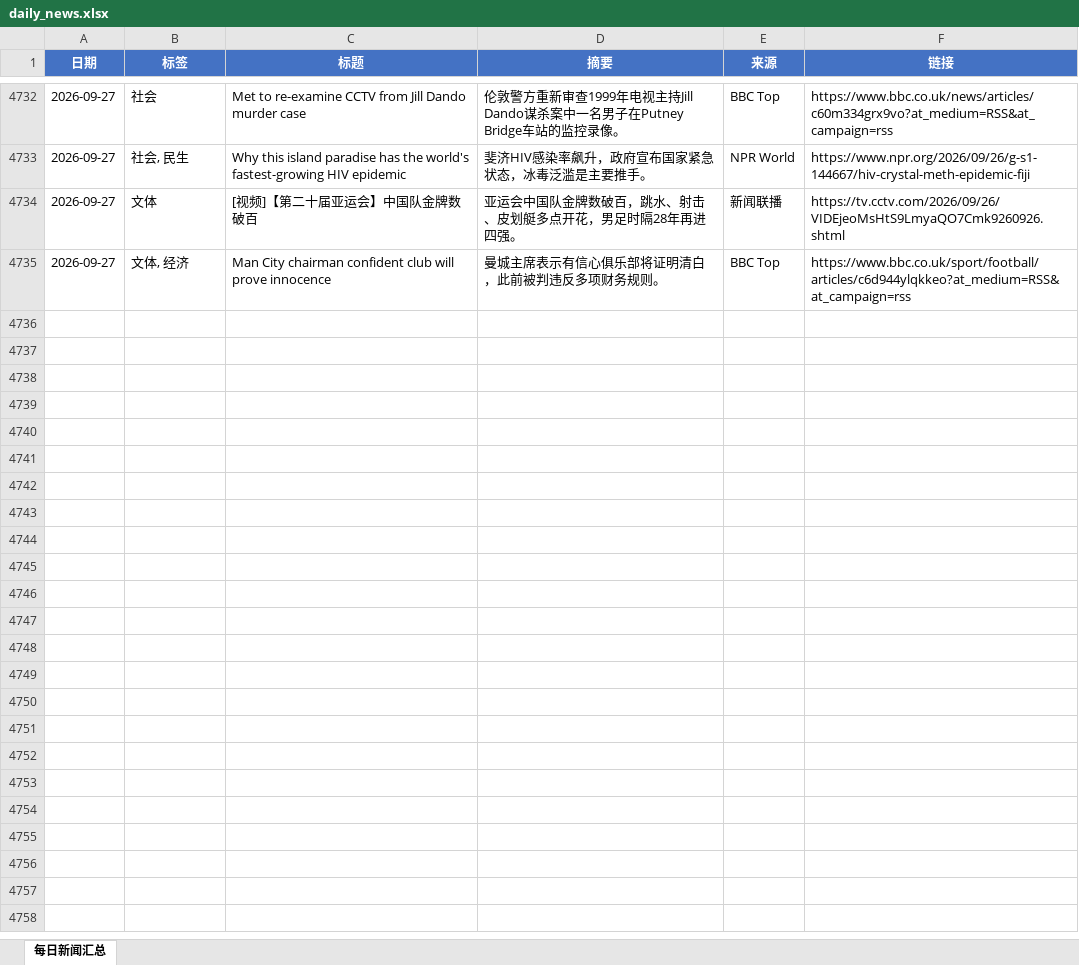
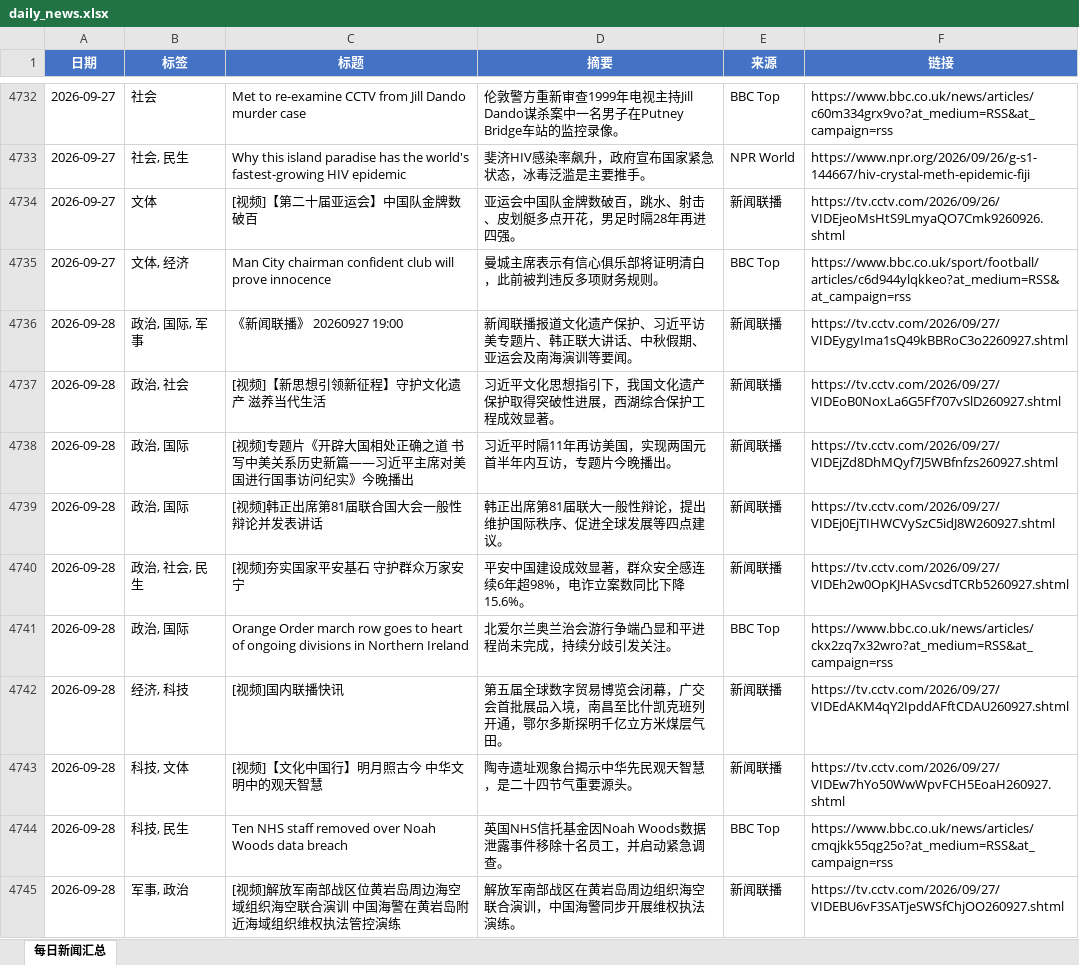
Before and after one commit to iorangejuice12138-lgtm/daily-news, an Excel workbook: data/daily_news.xlsx, sheet 每日新闻汇总, drawn as a sheet; only a part is shown, gaps mark what is left out; values as stored, in another font and other column widths than the file's, no borders; the diff covers the shown part only; the diff names each change by its address in the sheet, - before the commit and + after, or states it on an @@ line.

```diff
--- a/data/daily_news.xlsx (sheet 每日新闻汇总)
+++ b/data/daily_news.xlsx (sheet 每日新闻汇总)
+row 4736: 2026-09-28 | 政治, 国际, 军事 | 《新闻联播》 20260927 19:00 | 新闻联播报道文化遗产保护、习近平访美专题片、韩正联大讲话、中秋假期、亚运会及南海演训等要闻。 | 新闻联播 | https://tv.cctv.com/2026/09/27/VIDEygyIma1sQ49kBBRoC3o2260927.shtml
+row 4737: 2026-09-28 | 政治, 社会 | [视频]【新思想引领新征程】守护文化遗产 滋养当代生活 | 习近平文化思想指引下，我国文化遗产保护取得突破性进展，西湖综合保护工程成效显著。 | 新闻联播 | https://tv.cctv.com/2026/09/27/VIDEoB0NoxLa6G5Ff707vSlD260927.shtml
+row 4738: 2026-09-28 | 政治, 国际 | [视频]专题片《开辟大国相处正确之道 书写中美关系历史新篇——习近平主席对美国进行国事访问纪实》今晚播出 | 习近平时隔11年再访美国，实现两国元首半年内互访，专题片今晚播出。 | 新闻联播 | https://tv.cctv.com/2026/09/27/VIDEjZd8DhMQyf7J5WBfnfzs260927.shtml
+row 4739: 2026-09-28 | 政治, 国际 | [视频]韩正出席第81届联合国大会一般性辩论并发表讲话 | 韩正出席第81届联大一般性辩论，提出维护国际秩序、促进全球发展等四点建议。 | 新闻联播 | https://tv.cctv.com/2026/09/27/VIDEj0EjTIHWCVySzC5idJ8W260927.shtml
+row 4740: 2026-09-28 | 政治, 社会, 民生 | [视频]夯实国家平安基石 守护群众万家安宁 | 平安中国建设成效显著，群众安全感连续6年超98%，电诈立案数同比下降15.6%。 | 新闻联播 | https://tv.cctv.com/2026/09/27/VIDEh2w0OpKJHASvcsdTCRb5260927.shtml
+row 4741: 2026-09-28 | 政治, 国际 | Orange Order march row goes to heart of ongoing divisions in Northern Ireland | 北爱尔兰奥兰治会游行争端凸显和平进程尚未完成，持续分歧引发关注。 | BBC Top | https://www.bbc.co.uk/news/articles/ckx2zq7x32wro?at_medium=RSS&at_campaign=rss
+row 4742: 2026-09-28 | 经济, 科技 | [视频]国内联播快讯 | 第五届全球数字贸易博览会闭幕，广交会首批展品入境，南昌至比什凯克班列开通，鄂尔多斯探明千亿立方米煤层气田。 | 新闻联播 | https://tv.cctv.com/2026/09/27/VIDEdAKM4qY2IpddAFftCDAU260927.shtml
+row 4743: 2026-09-28 | 科技, 文体 | [视频]【文化中国行】明月照古今 中华文明中的观天智慧 | 陶寺遗址观象台揭示中华先民观天智慧，是二十四节气重要源头。 | 新闻联播 | https://tv.cctv.com/2026/09/27/VIDEw7hYo50WwWpvFCH5EoaH260927.shtml
+row 4744: 2026-09-28 | 科技, 民生 | Ten NHS staff removed over Noah Woods data breach | 英国NHS信托基金因Noah Woods数据泄露事件移除十名员工，并启动紧急调查。 | BBC Top | https://www.bbc.co.uk/news/articles/cmqjkk55qg25o?at_medium=RSS&at_campaign=rss
+row 4745: 2026-09-28 | 军事, 政治 | [视频]解放军南部战区位黄岩岛周边海空域组织海空联合演训 中国海警在黄岩岛附近海域组织维权执法管控演练 | 解放军南部战区在黄岩岛周边组织海空联合演训，中国海警同步开展维权执法演练。 | 新闻联播 | https://tv.cctv.com/2026/09/27/VIDEBU6vF3SATjeSWSfChjOO260927.shtml
```
Also changed, not shown: 19 added rows elsewhere in this sheet, 1 other file.
